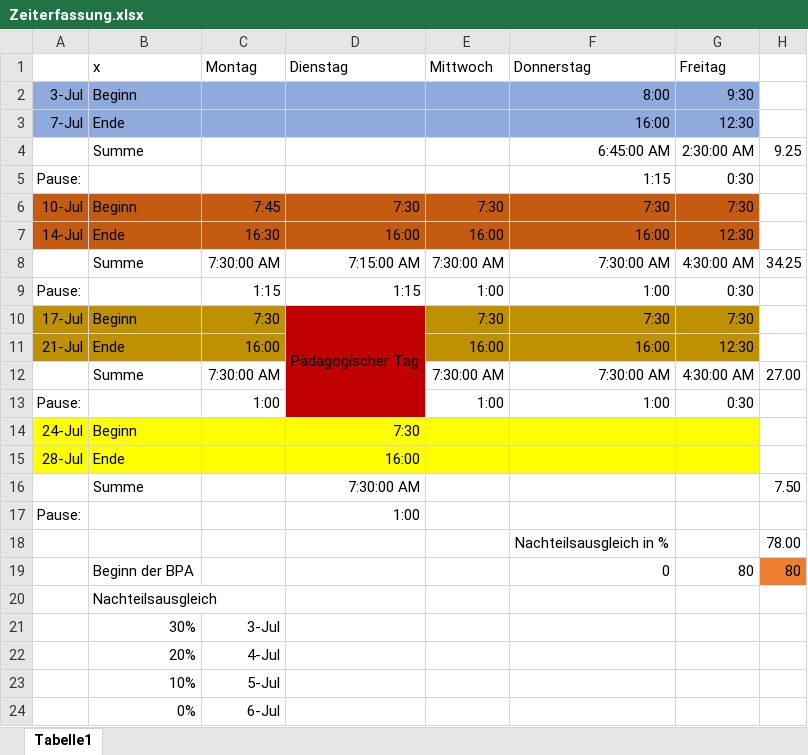
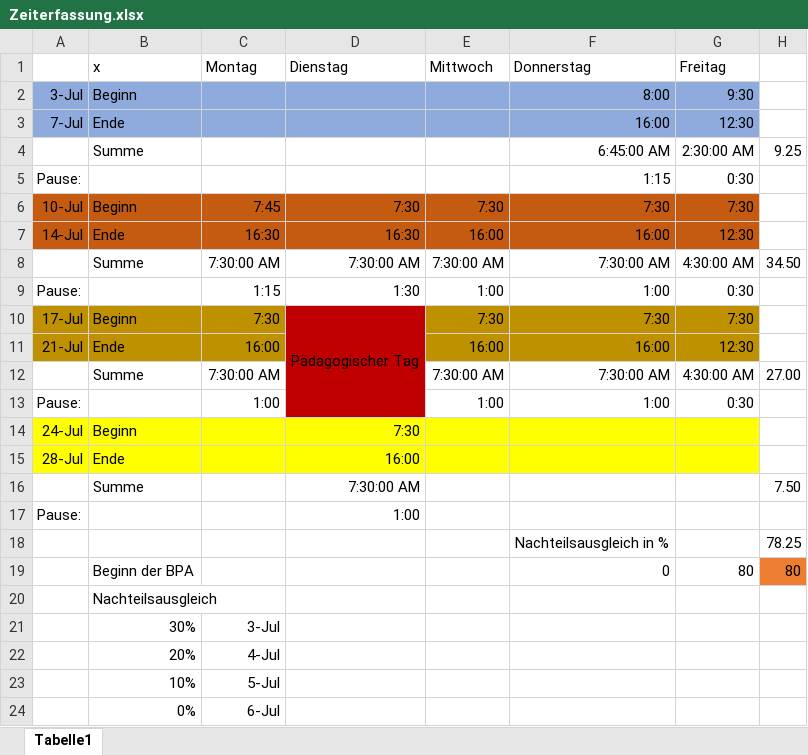
Before and after one commit to Der-Denis/Schiffe-versenken, an Excel workbook: Zeiterfassung.xlsx, sheet Tabelle1, drawn as a sheet; values as stored, in another font and other column widths than the file's, no borders; the diff names each change by its address in the sheet, - before the commit and + after, or states it on an @@ line.

```diff
--- a/Zeiterfassung.xlsx (sheet Tabelle1)
+++ b/Zeiterfassung.xlsx (sheet Tabelle1)
-D7 (Dienstag): 16:00
+D7 (Dienstag): 16:30
-D8 (Dienstag): 7:15:00 AM
+D8 (Dienstag): 7:30:00 AM
-H8: 34.25
+H8: 34.50
-D9 (Dienstag): 1:15
+D9 (Dienstag): 1:30
-H18: 78.00
+H18: 78.25
```
Also changed, not shown: 5 other files.
